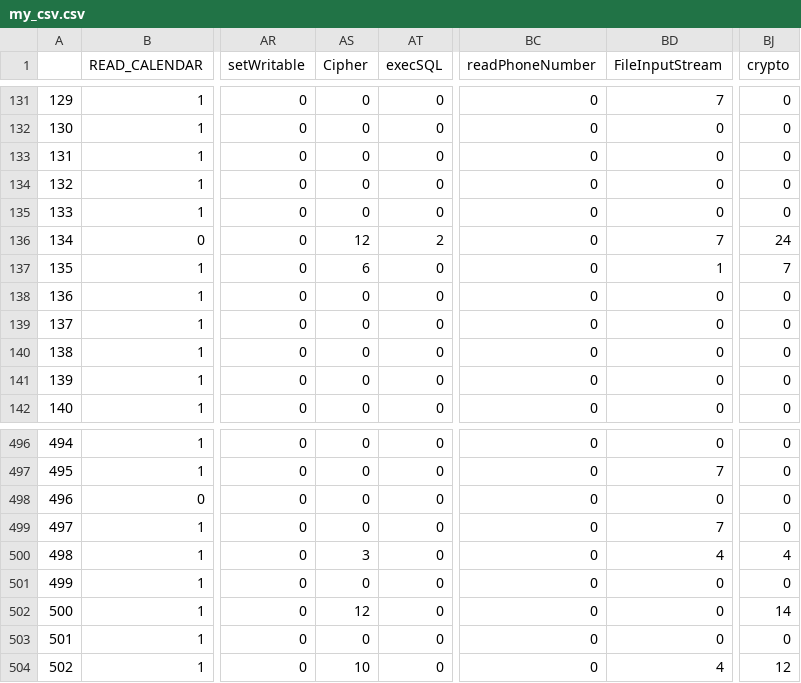
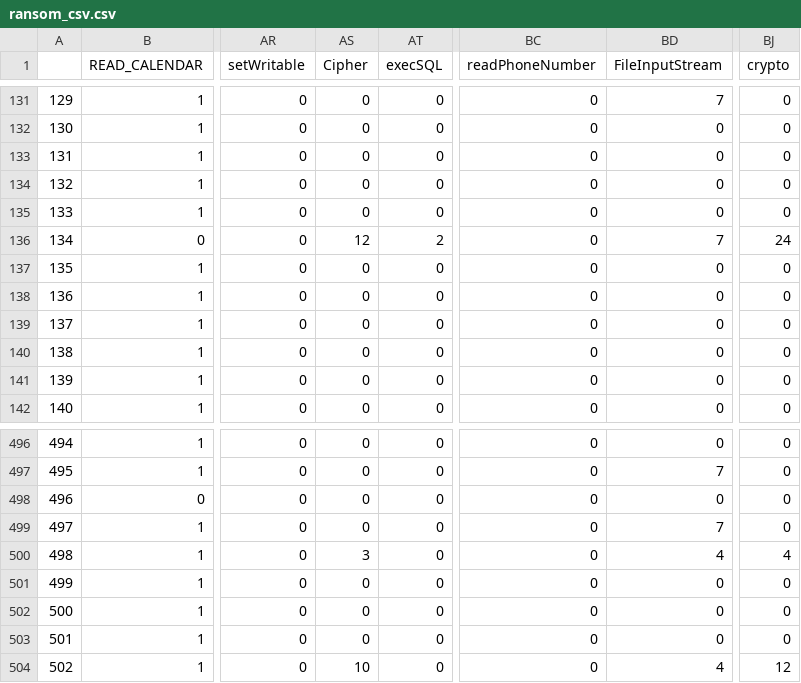
Before and after one commit to viniciusdel/python-ransomware-analyzer, a CSV file: ransom_csv.csv (was my_csv.csv), drawn as a sheet; only a part is shown, gaps mark what is left out; the diff names each change by its address in the sheet, - before the commit and + after, or states it on an @@ line.

```diff
--- a/my_csv.csv
+++ b/ransom_csv.csv
-AS137 (Cipher): 6
+AS137 (Cipher): 0
-BD137 (FileInputStream): 1
+BD137 (FileInputStream): 0
-BJ137 (crypto): 7
+BJ137 (crypto): 0
-AS502 (Cipher): 12
+AS502 (Cipher): 0
-BJ502 (crypto): 14
+BJ502 (crypto): 0
```
Also changed, not shown: 9 other files.
